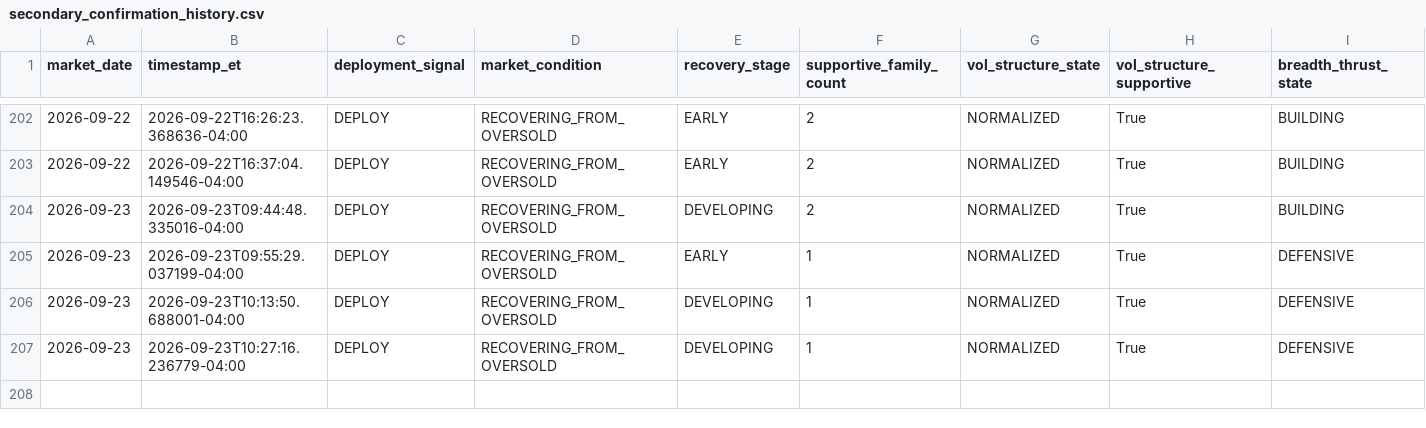
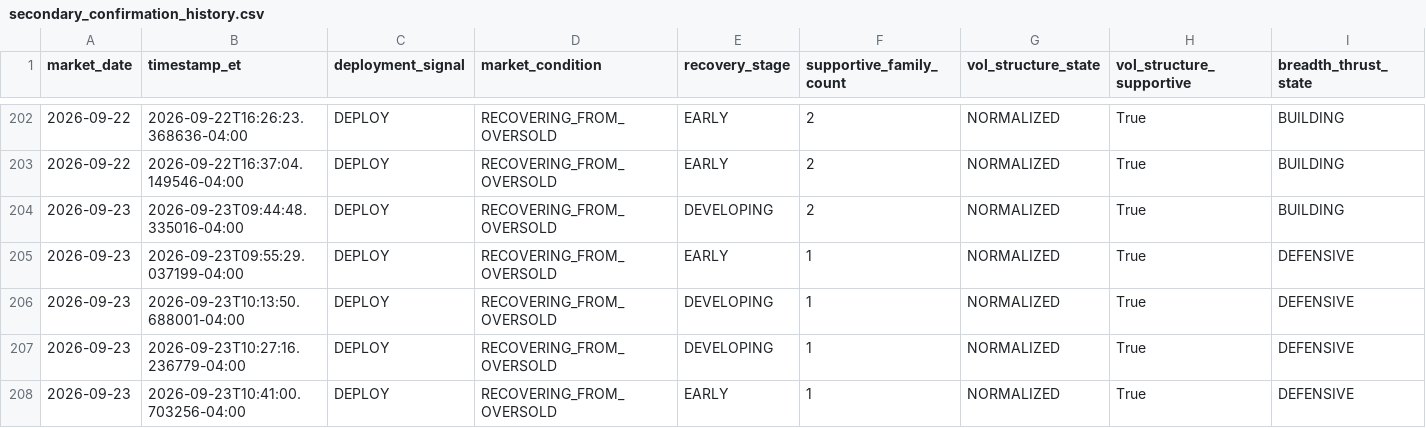
Before and after one commit to arjunthak0522/swing-intelligence, a CSV file: data/reentry/secondary_confirmation_history.csv, drawn as a sheet; only a part is shown, gaps mark what is left out; rows hold the shown columns only; the diff names each change by its address in the sheet, - before the commit and + after, or states it on an @@ line.

```diff
--- a/data/reentry/secondary_confirmation_history.csv
+++ b/data/reentry/secondary_confirmation_history.csv
+row 208: 2026-09-23 | 2026-09-23T10:41:00.703256-04:00 | DEPLOY | RECOVERING_FROM_OVERSOLD | EARLY | 1 | NORMALIZED | True | DEFENSIVE
```
Also changed, not shown: 1 other file.
